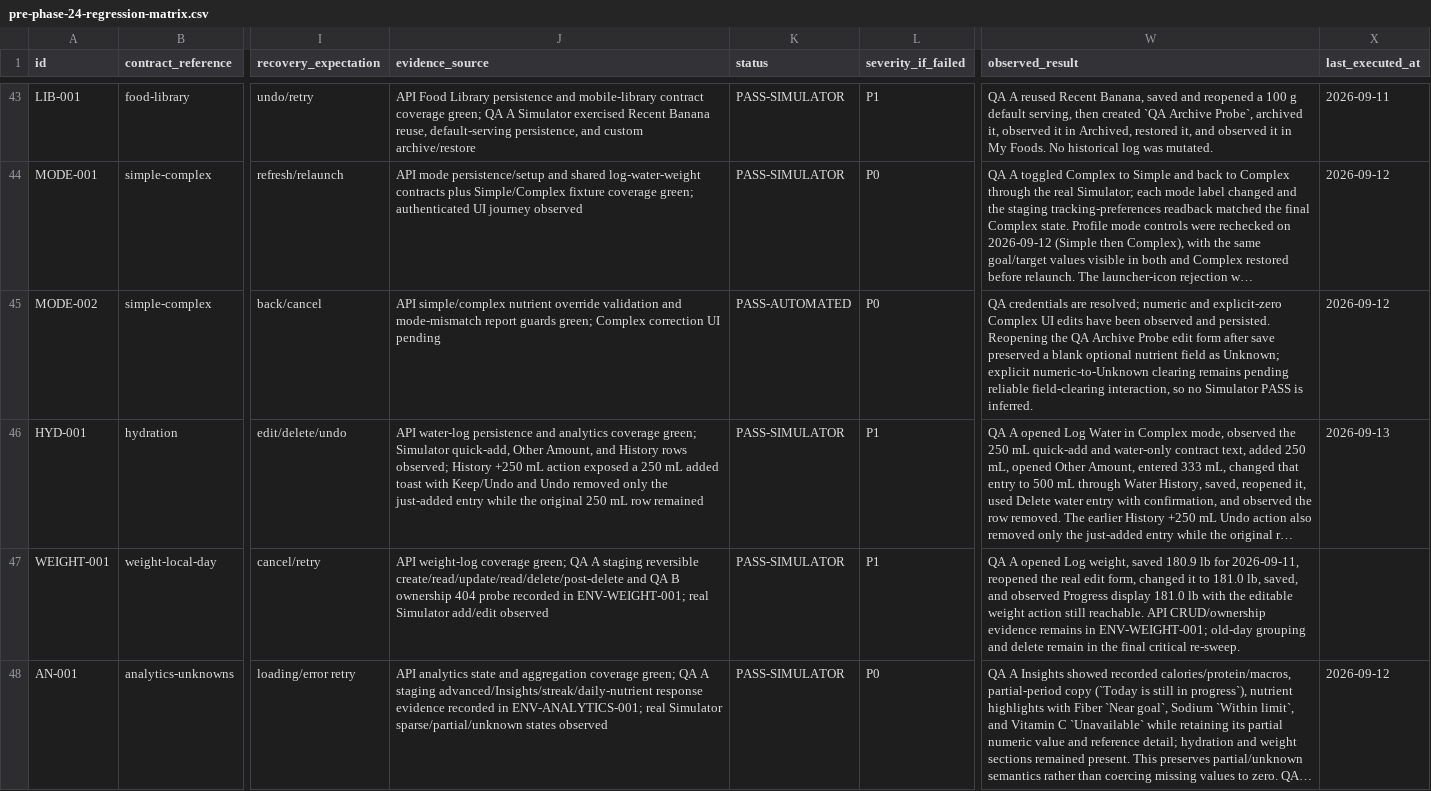
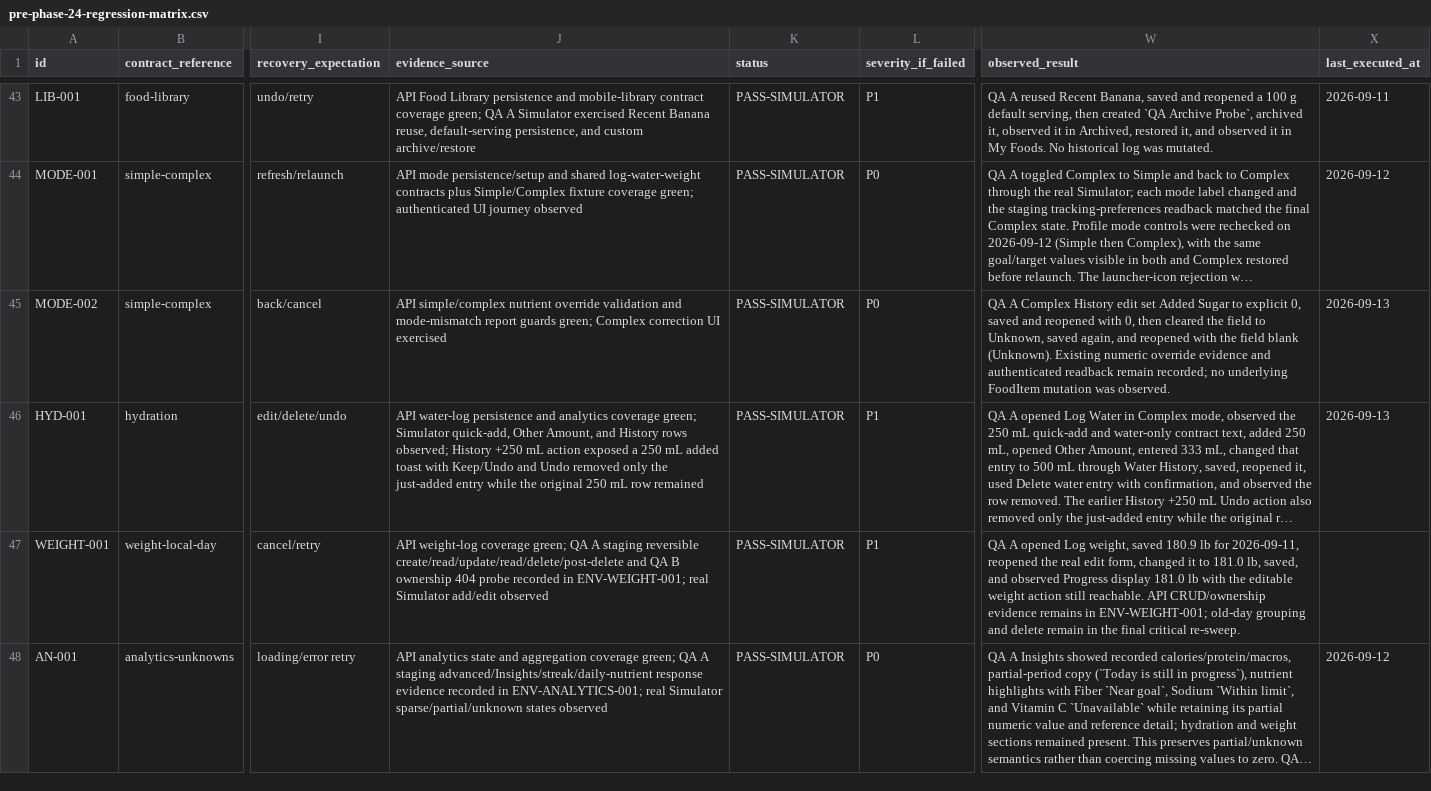
Before and after one commit to joshuaAryy/food-tracker, a CSV file: docs/superpowers/pre-phase-24-regression-matrix.csv, drawn as a sheet; only a part is shown, gaps mark what is left out; long unchanged cells end in …; the diff names each change by its address in the sheet, - before the commit and + after, or states it on an @@ line.

Commit message:
docs: record complex unknown nutrient recheck

```diff
--- a/docs/superpowers/pre-phase-24-regression-matrix.csv
+++ b/docs/superpowers/pre-phase-24-regression-matrix.csv
-J45 (evidence_source): …correction UI pending
+J45 (evidence_source): …correction UI exercised
-K45 (status): PASS-AUTOMATED
+K45 (status): PASS-SIMULATOR
-W45 (observed_result): QA credentials are resolved; numeric and explicit-zero Complex UI edits have been observed and persisted. Reopening the QA Archive Probe edit form after save preserved a blank optional nutrient field as Unknown; explicit numeric-to-Unknown clearing remains pending reliable field-clearing interaction, so no Simulator PASS is inferred.
+W45 (observed_result): QA A Complex History edit set Added Sugar to explicit 0, saved and reopened with 0, then cleared the field to Unknown, saved again, and reopened with the field blank (Unknown). Existing numeric override evidence and authenticated readback remain recorded; no underlying FoodItem mutation was observed.
-X45 (last_executed_at): 2026-09-12
+X45 (last_executed_at): 2026-09-13
```
Also changed, not shown: 1 other file.
